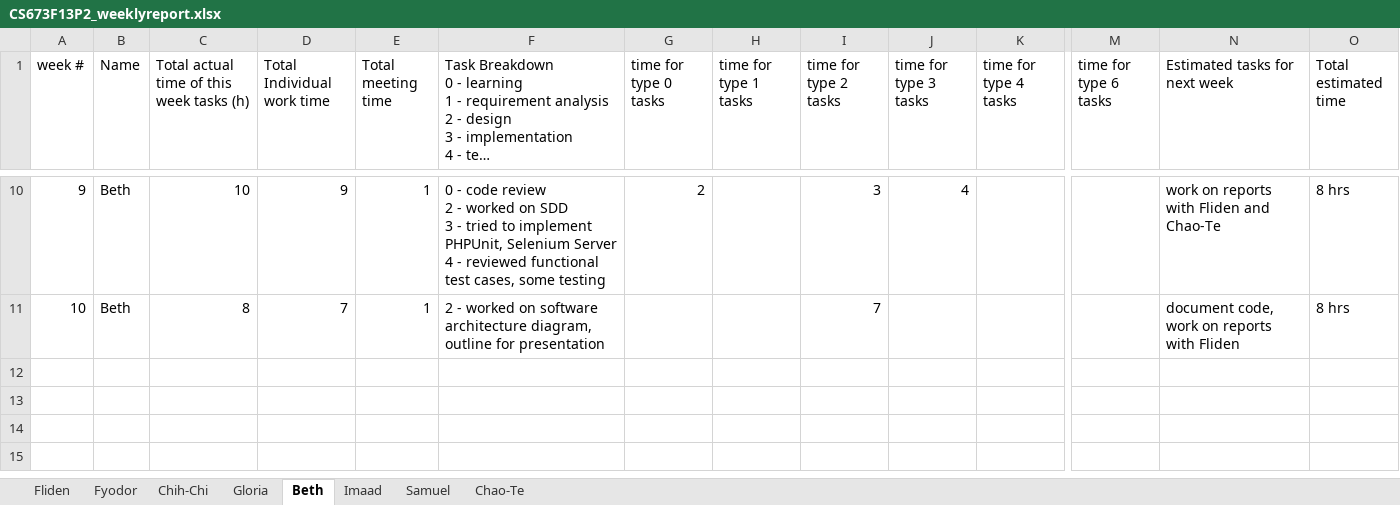
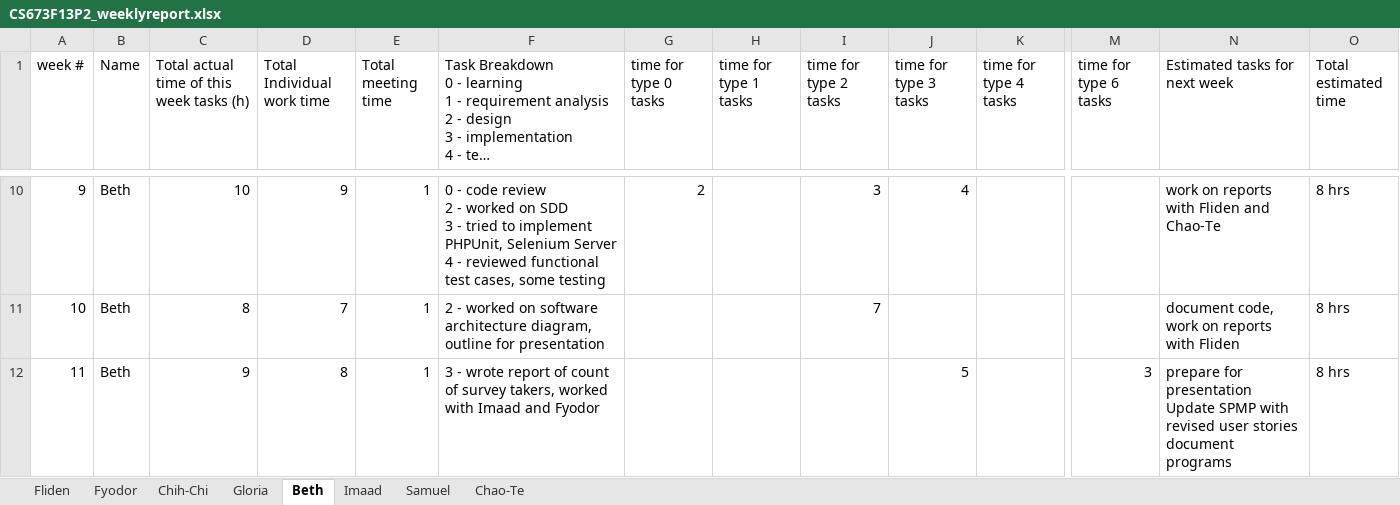
Before and after one commit to fydo23/mySurvey, an Excel workbook: Documentation/CS673F13P2_weeklyreport.xlsx, sheet Beth, drawn as a sheet; only a part is shown, gaps mark what is left out; long unchanged cells end in …; values as stored, in another font and other column widths than the file's, no borders; rows hold the shown columns only; ↵ is a line break in a cell; the diff names each change by its address in the sheet, - before the commit and + after, or states it on an @@ line.

Commit message:
Committing latest versions of documents
Committing latest version of SPMP, meeting minutes, weekly report and
final database design diagram

```diff
--- a/Documentation/CS673F13P2_weeklyreport.xlsx (sheet Beth)
+++ b/Documentation/CS673F13P2_weeklyreport.xlsx (sheet Beth)
+row 12: 11 | Beth | 9 | 8 | 1 | 3 - wrote report of count of survey takers, worked with Imaad and Fyodor |  |  |  | 5 |  | 3 | prepare for presentation ↵ Update SPMP with revised user stories ↵ document programs | 8 hrs
```
Also changed, not shown: sheet Imaad, sheet Fyodor, sheet Chih-Chi, sheet Chao-Te, formulas that keep their value, 3 other files.
